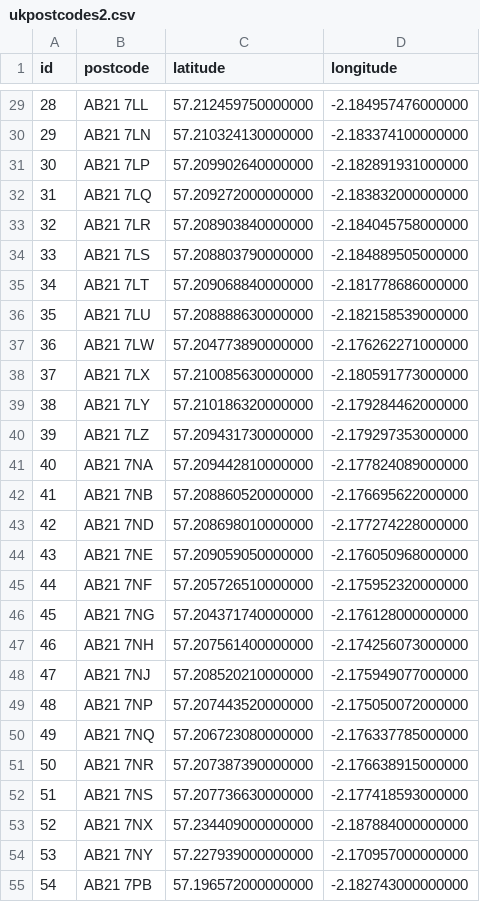
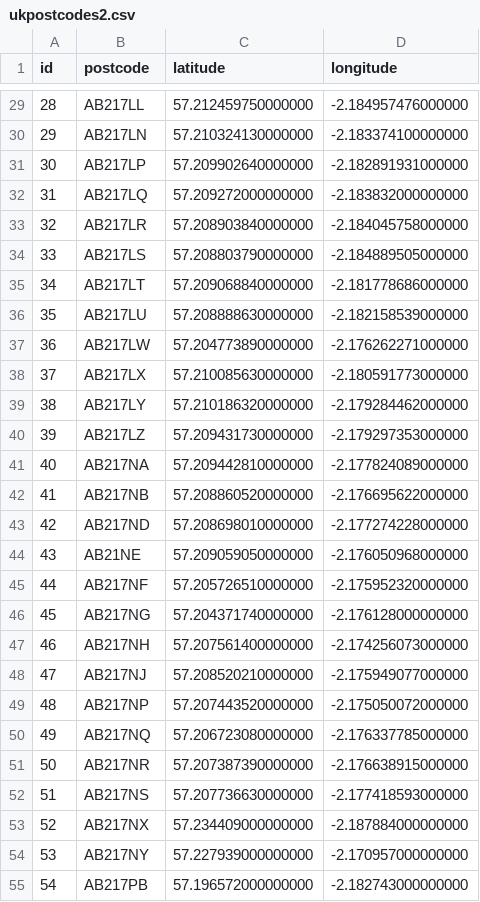
Before and after one commit to mosquedajroberto/CSVs, a CSV file: ukpostcodes2.csv, drawn as a sheet; only a part is shown, gaps mark what is left out; the diff covers the shown part only.

```diff
--- a/ukpostcodes2.csv
+++ b/ukpostcodes2.csv
@@ -29,27 +29,27 @@ id,postcode,latitude,longitude
-28,AB21 7LL,57.212459750000000,-2.184957476000000
-29,AB21 7LN,57.210324130000000,-2.183374100000000
-30,AB21 7LP,57.209902640000000,-2.182891931000000
-31,AB21 7LQ,57.209272000000000,-2.183832000000000
-32,AB21 7LR,57.208903840000000,-2.184045758000000
-33,AB21 7LS,57.208803790000000,-2.184889505000000
-34,AB21 7LT,57.209068840000000,-2.181778686000000
-35,AB21 7LU,57.208888630000000,-2.182158539000000
-36,AB21 7LW,57.204773890000000,-2.176262271000000
-37,AB21 7LX,57.210085630000000,-2.180591773000000
-38,AB21 7LY,57.210186320000000,-2.179284462000000
-39,AB21 7LZ,57.209431730000000,-2.179297353000000
-40,AB21 7NA,57.209442810000000,-2.177824089000000
-41,AB21 7NB,57.208860520000000,-2.176695622000000
-42,AB21 7ND,57.208698010000000,-2.177274228000000
-43,AB21 7NE,57.209059050000000,-2.176050968000000
-44,AB21 7NF,57.205726510000000,-2.175952320000000
-45,AB21 7NG,57.204371740000000,-2.176128000000000
-46,AB21 7NH,57.207561400000000,-2.174256073000000
-47,AB21 7NJ,57.208520210000000,-2.175949077000000
-48,AB21 7NP,57.207443520000000,-2.175050072000000
-49,AB21 7NQ,57.206723080000000,-2.176337785000000
-50,AB21 7NR,57.207387390000000,-2.176638915000000
-51,AB21 7NS,57.207736630000000,-2.177418593000000
-52,AB21 7NX,57.234409000000000,-2.187884000000000
-53,AB21 7NY,57.227939000000000,-2.170957000000000
-54,AB21 7PB,57.196572000000000,-2.182743000000000
+28,AB217LL,57.212459750000000,-2.184957476000000
+29,AB217LN,57.210324130000000,-2.183374100000000
+30,AB217LP,57.209902640000000,-2.182891931000000
+31,AB217LQ,57.209272000000000,-2.183832000000000
+32,AB217LR,57.208903840000000,-2.184045758000000
+33,AB217LS,57.208803790000000,-2.184889505000000
+34,AB217LT,57.209068840000000,-2.181778686000000
+35,AB217LU,57.208888630000000,-2.182158539000000
+36,AB217LW,57.204773890000000,-2.176262271000000
+37,AB217LX,57.210085630000000,-2.180591773000000
+38,AB217LY,57.210186320000000,-2.179284462000000
+39,AB217LZ,57.209431730000000,-2.179297353000000
+40,AB217NA,57.209442810000000,-2.177824089000000
+41,AB217NB,57.208860520000000,-2.176695622000000
+42,AB217ND,57.208698010000000,-2.177274228000000
+43,AB21NE,57.209059050000000,-2.176050968000000
+44,AB217NF,57.205726510000000,-2.175952320000000
+45,AB217NG,57.204371740000000,-2.176128000000000
+46,AB217NH,57.207561400000000,-2.174256073000000
+47,AB217NJ,57.208520210000000,-2.175949077000000
+48,AB217NP,57.207443520000000,-2.175050072000000
+49,AB217NQ,57.206723080000000,-2.176337785000000
+50,AB217NR,57.207387390000000,-2.176638915000000
+51,AB217NS,57.207736630000000,-2.177418593000000
+52,AB217NX,57.234409000000000,-2.187884000000000
+53,AB217NY,57.227939000000000,-2.170957000000000
+54,AB217PB,57.196572000000000,-2.182743000000000
```
Also changed, not shown: 114 edited cells elsewhere in this file, 1 other file.
